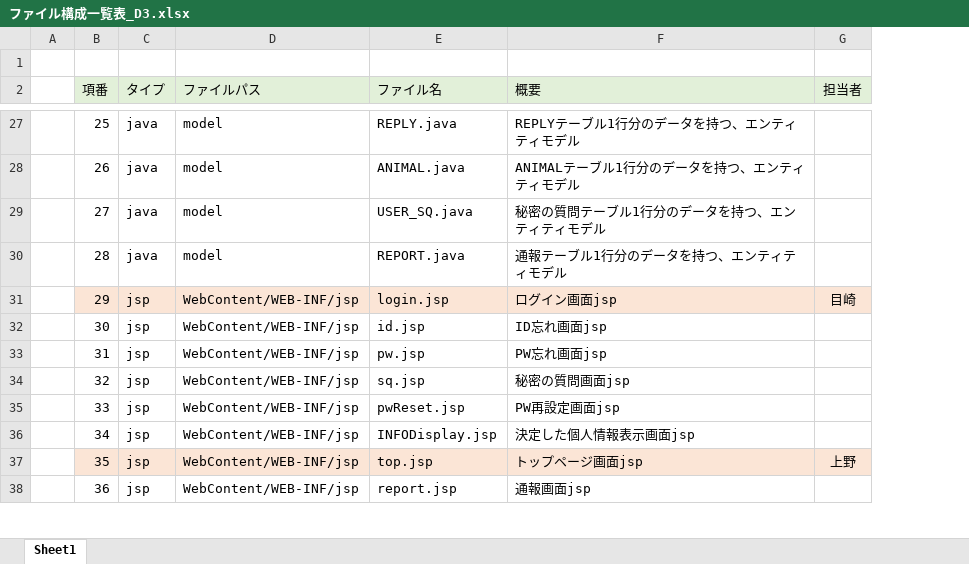
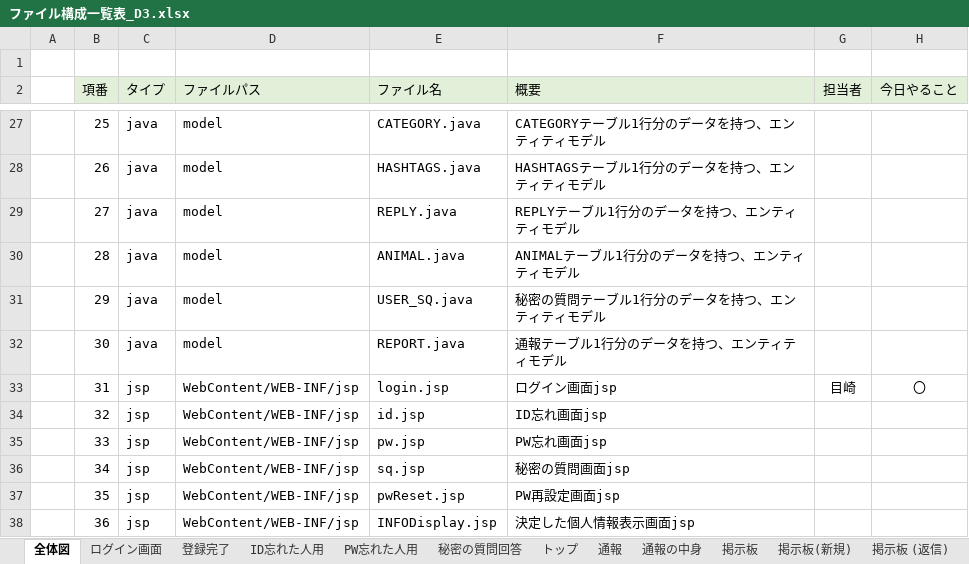
Before and after one commit to dojo2023/D-3, an Excel workbook: doc/ファイル構成一覧表_D3.xlsx, sheet 全体図, drawn as a sheet; only a part is shown, gaps mark what is left out; values as stored, in another font and other column widths than the file's, no borders; conditional formats not drawn; the diff covers the shown part only; the diff names each change by its address in the sheet, - before the commit and + after, or states it on an @@ line.

```diff
--- a/doc/ファイル構成一覧表_D3.xlsx (sheet 全体図)
+++ b/doc/ファイル構成一覧表_D3.xlsx (sheet 全体図)
-sheet tab: Sheet1
+sheet tab: 全体図
+sheet tab: ログイン画面
+sheet tab: 登録完了
+sheet tab: ID忘れた人用
+sheet tab: PW忘れた人用
+sheet tab: 秘密の質問回答
+sheet tab: トップ
+sheet tab: 通報
+sheet tab: 通報の中身
+sheet tab: 掲示板
+sheet tab: 掲示板(新規)
+sheet tab: 掲示板 (返信)
+column H (今日やること), row 33: 〇
-E27 (ファイル名): REPLY.java
+E27 (ファイル名): CATEGORY.java
-F27 (概要): REPLYテーブル1行分のデータを持つ、エンティティモデル
+F27 (概要): CATEGORYテーブル1行分のデータを持つ、エンティティモデル
-E28 (ファイル名): ANIMAL.java
+E28 (ファイル名): HASHTAGS.java
-F28 (概要): ANIMALテーブル1行分のデータを持つ、エンティティモデル
+F28 (概要): HASHTAGSテーブル1行分のデータを持つ、エンティティモデル
-E29 (ファイル名): USER_SQ.java
+E29 (ファイル名): REPLY.java
-F29 (概要): 秘密の質問テーブル1行分のデータを持つ、エンティティモデル
+F29 (概要): REPLYテーブル1行分のデータを持つ、エンティティモデル
-E30 (ファイル名): REPORT.java
+E30 (ファイル名): ANIMAL.java
-F30 (概要): 通報テーブル1行分のデータを持つ、エンティティモデル
+F30 (概要): ANIMALテーブル1行分のデータを持つ、エンティティモデル
-B31:G31 fill: #FBE5D6
+B31:G31 fill: none
-C31:C32 (タイプ): jsp
+C31:C32 (タイプ): java
-D31:D32 (ファイルパス): WebContent/WEB-INF/jsp
+D31:D32 (ファイルパス): model
-E31 (ファイル名): login.jsp
+E31 (ファイル名): USER_SQ.java
-F31 (概要): ログイン画面jsp
+F31 (概要): 秘密の質問テーブル1行分のデータを持つ、エンティティモデル
-G31 (担当者): 目崎
+G31 (担当者): (empty)
-E32 (ファイル名): id.jsp
+E32 (ファイル名): REPORT.java
-F32 (概要): ID忘れ画面jsp
+F32 (概要): 通報テーブル1行分のデータを持つ、エンティティモデル
-E33 (ファイル名): pw.jsp
+E33 (ファイル名): login.jsp
-F33 (概要): PW忘れ画面jsp
+F33 (概要): ログイン画面jsp
-G33 (担当者): (empty)
+G33 (担当者): 目崎
-E34 (ファイル名): sq.jsp
+E34 (ファイル名): id.jsp
-F34 (概要): 秘密の質問画面jsp
+F34 (概要): ID忘れ画面jsp
-E35 (ファイル名): pwReset.jsp
+E35 (ファイル名): pw.jsp
-F35 (概要): PW再設定画面jsp
+F35 (概要): PW忘れ画面jsp
-E36 (ファイル名): INFODisplay.jsp
+E36 (ファイル名): sq.jsp
-F36 (概要): 決定した個人情報表示画面jsp
+F36 (概要): 秘密の質問画面jsp
-B37:G37 fill: #FBE5D6
+B37:G37 fill: none
-E37 (ファイル名): top.jsp
+E37 (ファイル名): pwReset.jsp
-F37 (概要): トップページ画面jsp
+F37 (概要): PW再設定画面jsp
-G37 (担当者): 上野
+G37 (担当者): (empty)
-E38 (ファイル名): report.jsp
+E38 (ファイル名): INFODisplay.jsp
-F38 (概要): 通報画面jsp
+F38 (概要): 決定した個人情報表示画面jsp
```
Also changed, not shown: 2 added rows, 58 edited cells and cell formats elsewhere in this sheet, other sheet tabs, doc/DB定義書_D3.xlsx.
